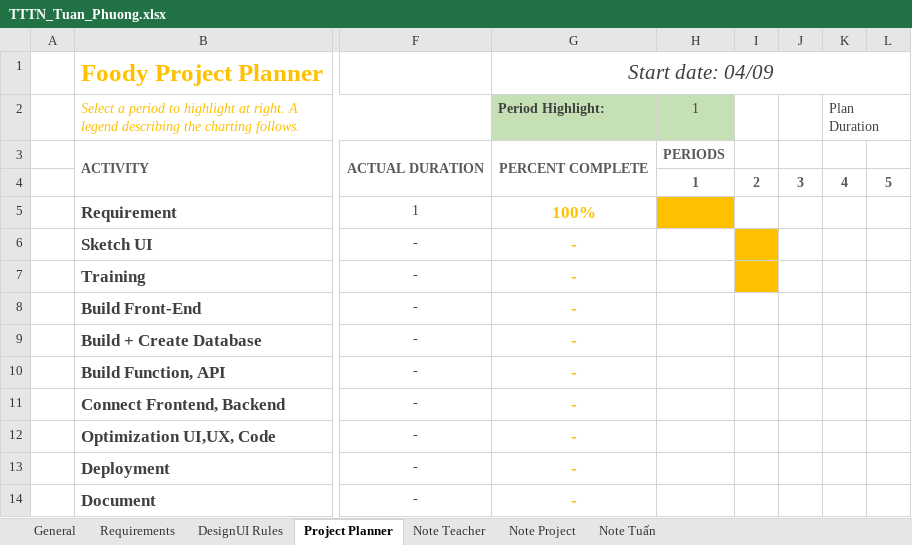
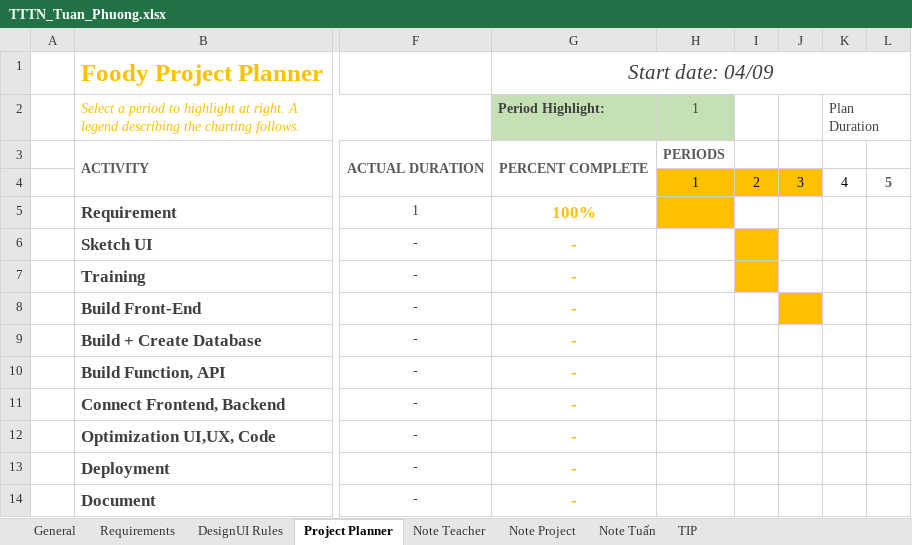
Before and after one commit to inventti-alexandre/iFoody, an Excel workbook: Document/TTTN_Tuan_Phuong.xlsx, sheet Project Planner, drawn as a sheet; only a part is shown, gaps mark what is left out; values as stored, in another font and other column widths than the file's, no borders; conditional formats not drawn; the diff names each change by its address in the sheet, - before the commit and + after, or states it on an @@ line.

```diff
--- a/Document/TTTN_Tuan_Phuong.xlsx (sheet Project Planner)
+++ b/Document/TTTN_Tuan_Phuong.xlsx (sheet Project Planner)
+sheet tab: TIP
@@ H4:K4 bold: on → off, text colour: #595959 → black @@
-H4:J4 fill: none
+H4:J4 fill: #FFC000
-J8 fill: none
+J8 fill: #FFC000
```
Also changed, not shown: sheet Note Project, 26 other files.
